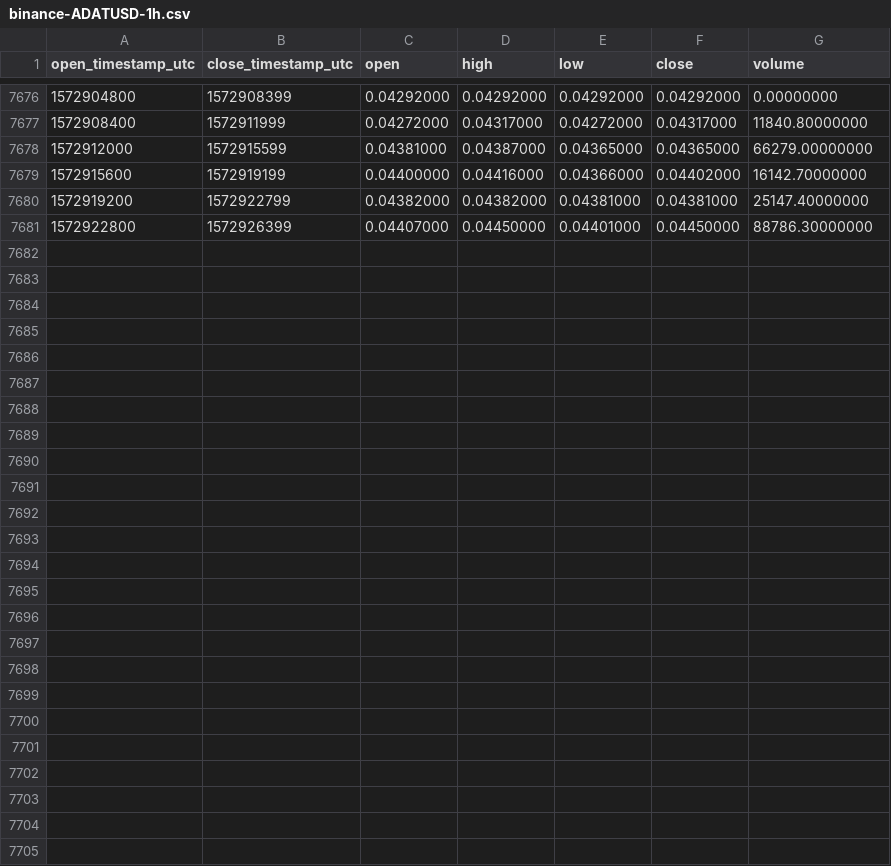
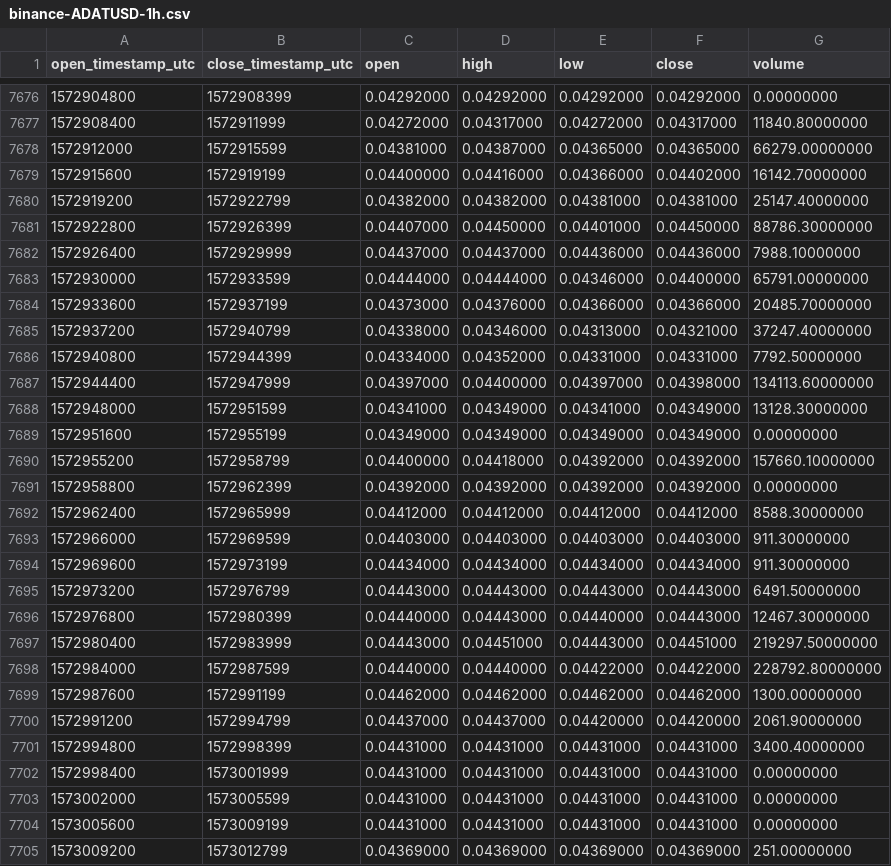
Before and after one commit to cryptobigbro/binance-ADATUSD, a CSV file: binance-ADATUSD-1h.csv, drawn as a sheet; only a part is shown, gaps mark what is left out; the diff names each change by its address in the sheet, - before the commit and + after, or states it on an @@ line.

Commit message:
Update OHLCV data.

```diff
--- a/binance-ADATUSD-1h.csv
+++ b/binance-ADATUSD-1h.csv
+row 7682: 1572926400 | 1572929999 | 0.04437000 | 0.04437000 | 0.04436000 | 0.04436000 | 7988.10000000
+row 7683: 1572930000 | 1572933599 | 0.04444000 | 0.04444000 | 0.04346000 | 0.04400000 | 65791.00000000
+row 7684: 1572933600 | 1572937199 | 0.04373000 | 0.04376000 | 0.04366000 | 0.04366000 | 20485.70000000
+row 7685: 1572937200 | 1572940799 | 0.04338000 | 0.04346000 | 0.04313000 | 0.04321000 | 37247.40000000
+row 7686: 1572940800 | 1572944399 | 0.04334000 | 0.04352000 | 0.04331000 | 0.04331000 | 7792.50000000
+row 7687: 1572944400 | 1572947999 | 0.04397000 | 0.04400000 | 0.04397000 | 0.04398000 | 134113.60000000
+row 7688: 1572948000 | 1572951599 | 0.04341000 | 0.04349000 | 0.04341000 | 0.04349000 | 13128.30000000
+row 7689: 1572951600 | 1572955199 | 0.04349000 | 0.04349000 | 0.04349000 | 0.04349000 | 0.00000000
+row 7690: 1572955200 | 1572958799 | 0.04400000 | 0.04418000 | 0.04392000 | 0.04392000 | 157660.10000000
+row 7691: 1572958800 | 1572962399 | 0.04392000 | 0.04392000 | 0.04392000 | 0.04392000 | 0.00000000
+row 7692: 1572962400 | 1572965999 | 0.04412000 | 0.04412000 | 0.04412000 | 0.04412000 | 8588.30000000
+row 7693: 1572966000 | 1572969599 | 0.04403000 | 0.04403000 | 0.04403000 | 0.04403000 | 911.30000000
+row 7694: 1572969600 | 1572973199 | 0.04434000 | 0.04434000 | 0.04434000 | 0.04434000 | 911.30000000
+row 7695: 1572973200 | 1572976799 | 0.04443000 | 0.04443000 | 0.04443000 | 0.04443000 | 6491.50000000
+row 7696: 1572976800 | 1572980399 | 0.04440000 | 0.04443000 | 0.04440000 | 0.04443000 | 12467.30000000
+row 7697: 1572980400 | 1572983999 | 0.04443000 | 0.04451000 | 0.04443000 | 0.04451000 | 219297.50000000
+row 7698: 1572984000 | 1572987599 | 0.04440000 | 0.04440000 | 0.04422000 | 0.04422000 | 228792.80000000
+row 7699: 1572987600 | 1572991199 | 0.04462000 | 0.04462000 | 0.04462000 | 0.04462000 | 1300.00000000
+row 7700: 1572991200 | 1572994799 | 0.04437000 | 0.04437000 | 0.04420000 | 0.04420000 | 2061.90000000
+row 7701: 1572994800 | 1572998399 | 0.04431000 | 0.04431000 | 0.04431000 | 0.04431000 | 3400.40000000
+row 7702: 1572998400 | 1573001999 | 0.04431000 | 0.04431000 | 0.04431000 | 0.04431000 | 0.00000000
+row 7703: 1573002000 | 1573005599 | 0.04431000 | 0.04431000 | 0.04431000 | 0.04431000 | 0.00000000
+row 7704: 1573005600 | 1573009199 | 0.04431000 | 0.04431000 | 0.04431000 | 0.04431000 | 0.00000000
+row 7705: 1573009200 | 1573012799 | 0.04369000 | 0.04369000 | 0.04369000 | 0.04369000 | 251.00000000
```
Also changed, not shown: binance-ADATUSD-1d.csv.
